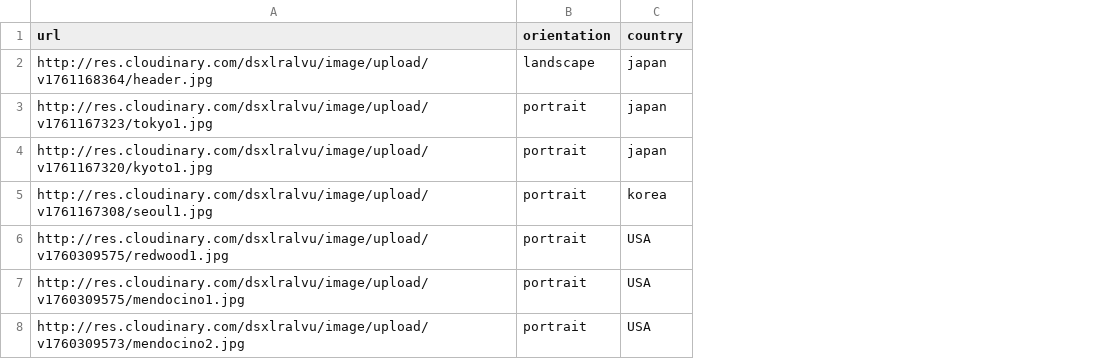
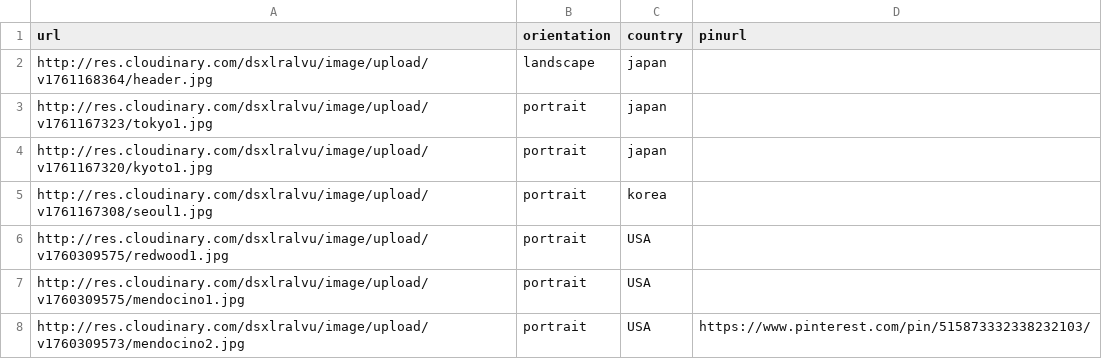
Before and after one commit to mckenziedubois/website, a CSV file: pages/image_metadata.csv, drawn as a sheet; the diff names each change by its address in the sheet, - before the commit and + after, or states it on an @@ line.

Commit message:
Renaming files and adding col to image_metadata

```diff
--- a/pages/image_metadata.csv
+++ b/pages/image_metadata.csv
+column D (pinurl), row 8: https://www.pinterest.com/pin/515873332338232103/
```
Also changed, not shown: 2 other files.
